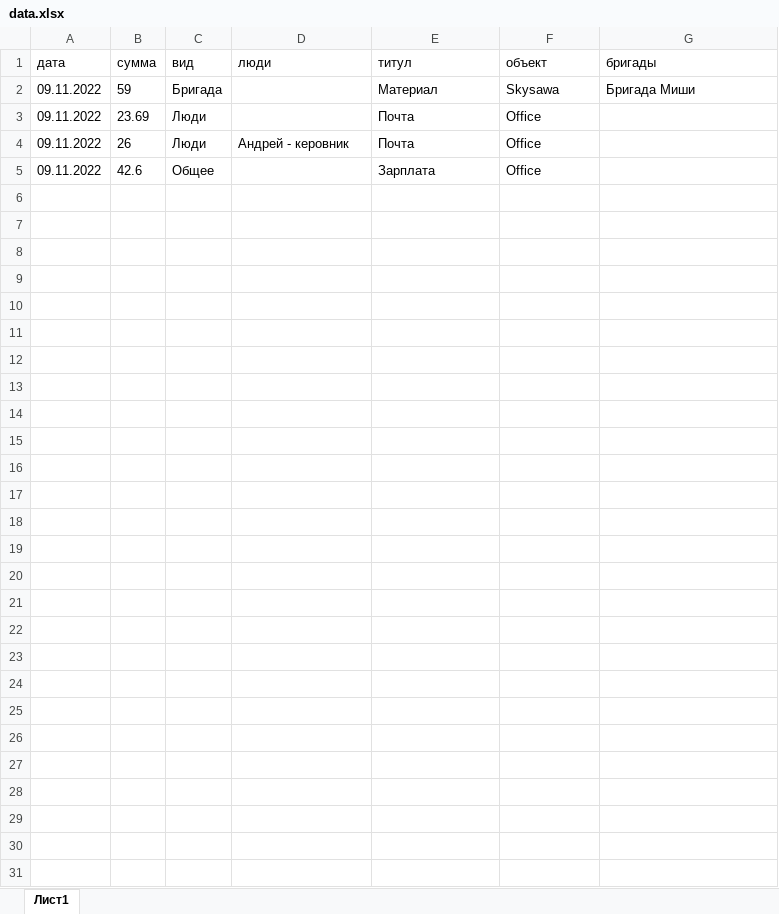
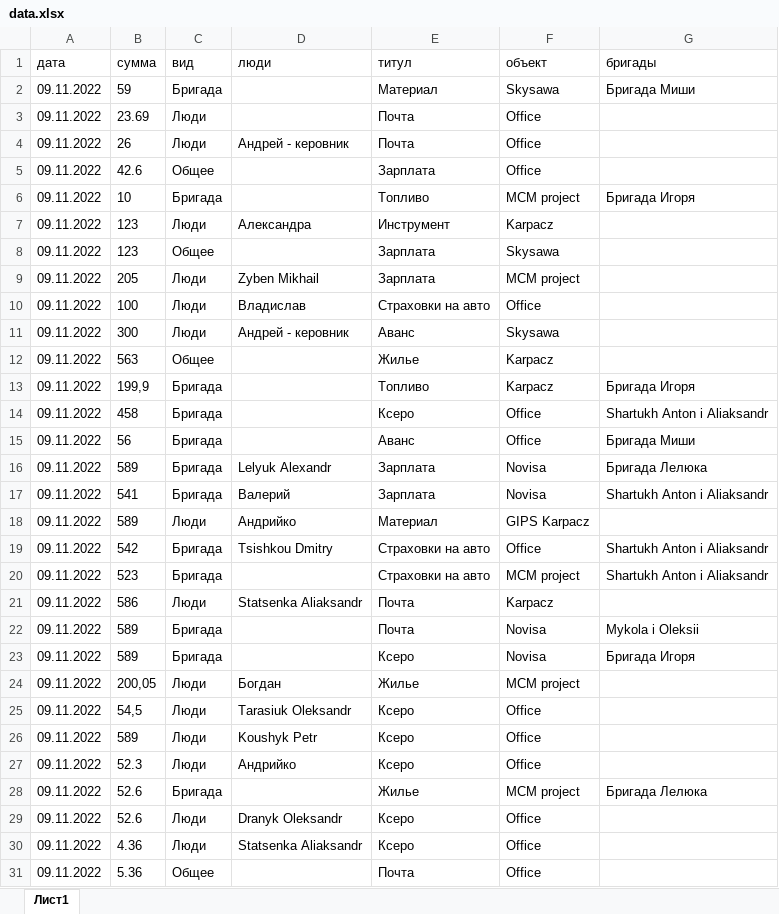
Before and after one commit to titoan/Triposz_bot, an Excel workbook: data/data.xlsx, sheet Лист1, drawn as a sheet; values as stored, in another font and other column widths than the file's, no borders; the diff names each change by its address in the sheet, - before the commit and + after, or states it on an @@ line.

Commit message:
write to table menu

```diff
--- a/data/data.xlsx (sheet Лист1)
+++ b/data/data.xlsx (sheet Лист1)
+row 6: 09.11.2022 | 10 | Бригада |  | Топливо | MCM project | Бригада Игоря
+row 7: 09.11.2022 | 123 | Люди | Александра | Инструмент | Karpacz
+row 8: 09.11.2022 | 123 | Общее |  | Зарплата | Skysawa
+row 9: 09.11.2022 | 205 | Люди | Zyben Mikhail | Зарплата | MCM project
+row 10: 09.11.2022 | 100 | Люди | Владислав | Страховки на авто | Office
+row 11: 09.11.2022 | 300 | Люди | Андрей - керовник | Аванс | Skysawa
+row 12: 09.11.2022 | 563 | Общее |  | Жилье | Karpacz
+row 13: 09.11.2022 | 199,9 | Бригада |  | Топливо | Karpacz | Бригада Игоря
+row 14: 09.11.2022 | 458 | Бригада |  | Ксеро | Office | Shartukh Anton i Aliaksandr
+row 15: 09.11.2022 | 56 | Бригада |  | Аванс | Office | Бригада Миши
+row 16: 09.11.2022 | 589 | Бригада | Lelyuk Alexandr | Зарплата | Novisa | Бригада Лелюка
+row 17: 09.11.2022 | 541 | Бригада | Валерий | Зарплата | Novisa | Shartukh Anton i Aliaksandr
+row 18: 09.11.2022 | 589 | Люди | Андрийко | Материал | GIPS Karpacz
+row 19: 09.11.2022 | 542 | Бригада | Tsishkou Dmitry | Страховки на авто | Office | Shartukh Anton i Aliaksandr
+row 20: 09.11.2022 | 523 | Бригада |  | Страховки на авто | MCM project | Shartukh Anton i Aliaksandr
+row 21: 09.11.2022 | 586 | Люди | Statsenka Aliaksandr | Почта | Karpacz
+row 22: 09.11.2022 | 589 | Бригада |  | Почта | Novisa | Mykola i Oleksii
+row 23: 09.11.2022 | 589 | Бригада |  | Ксеро | Novisa | Бригада Игоря
+row 24: 09.11.2022 | 200,05 | Люди | Богдан | Жилье | MCM project
+row 25: 09.11.2022 | 54,5 | Люди | Tarasiuk Oleksandr | Ксеро | Office
+row 26: 09.11.2022 | 589 | Люди | Koushyk Petr | Ксеро | Office
+row 27: 09.11.2022 | 52.3 | Люди | Андрийко | Ксеро | Office
+row 28: 09.11.2022 | 52.6 | Бригада |  | Жилье | MCM project | Бригада Лелюка
+row 29: 09.11.2022 | 52.6 | Люди | Dranyk Oleksandr | Ксеро | Office
+row 30: 09.11.2022 | 4.36 | Люди | Statsenka Aliaksandr | Ксеро | Office
+row 31: 09.11.2022 | 5.36 | Общее |  | Почта | Office
```
Also changed, not shown: 4 other files.
